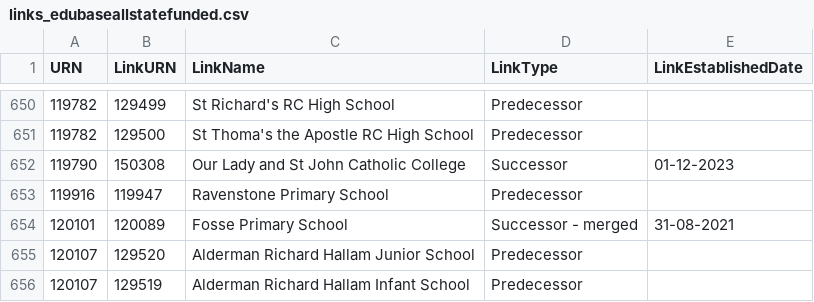
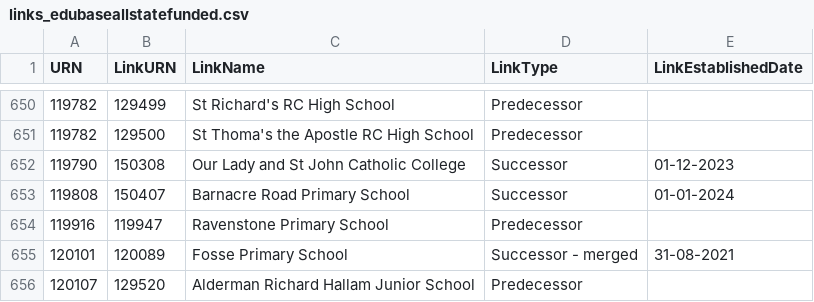
Before and after one commit to aircury/public-uk-education-data, a CSV file: edubase/state-funded/links_edubaseallstatefunded.csv, drawn as a sheet; only a part is shown, gaps mark what is left out; the shorter side is filled out with more unchanged rows.

Commit message:
[Cron] Updated Edubase

```diff
--- a/edubase/state-funded/links_edubaseallstatefunded.csv
+++ b/edubase/state-funded/links_edubaseallstatefunded.csv
@@ -652,2 +652,3 @@
 119790,150308,"Our Lady and St John Catholic College","Successor","01-12-2023"
+119808,150407,"Barnacre Road Primary School","Successor","01-01-2024"
 119916,119947,"Ravenstone Primary School","Predecessor",""
```
Also changed, not shown: 4 other files.
